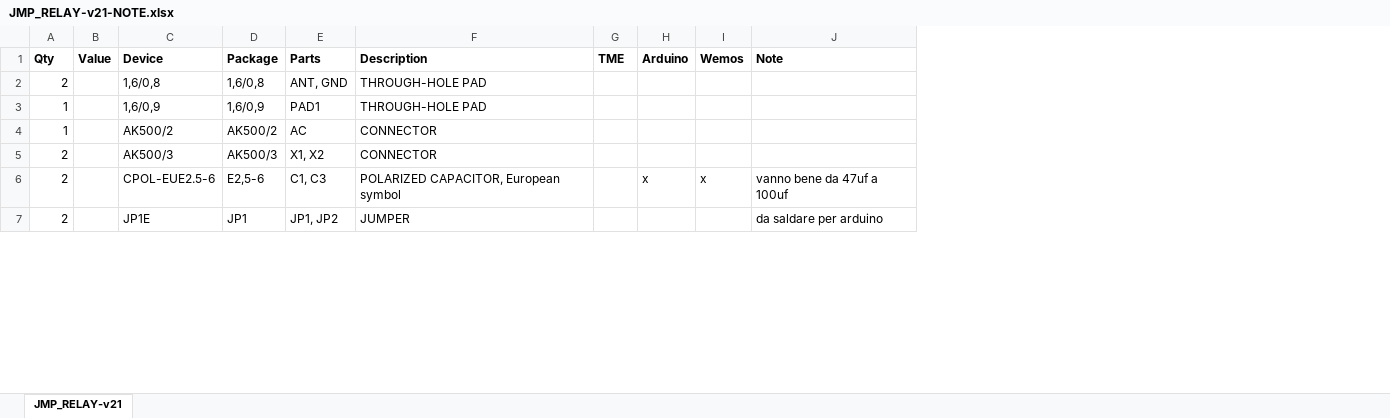
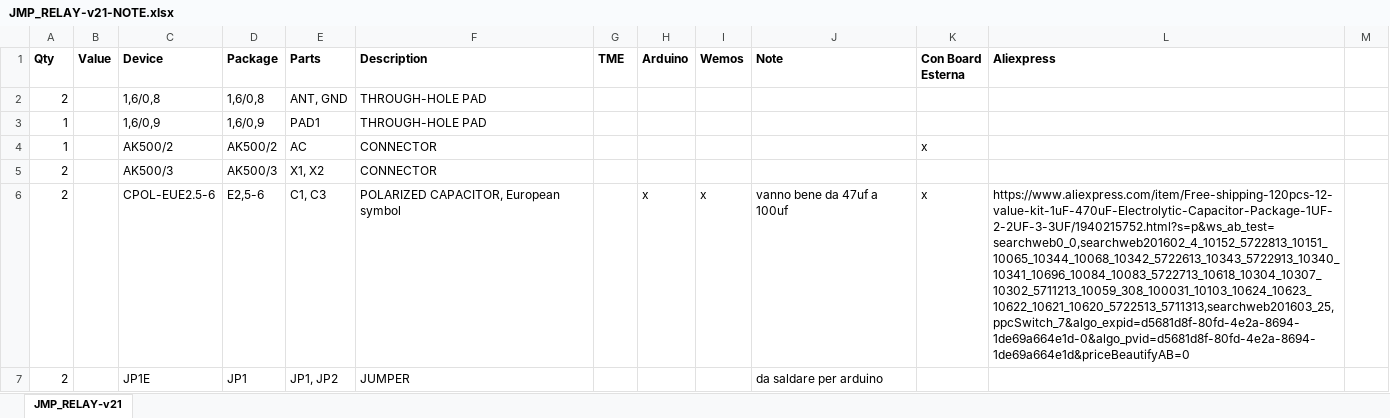
Before and after one commit to jumping2000/Arduino-ESP8266-Relay, an Excel workbook: JMP_RELAY-v21/BOM/JMP_RELAY-v21-NOTE.xlsx, sheet JMP_RELAY-v21, drawn as a sheet; only a part is shown; values as stored, in another font and other column widths than the file's, no borders; the diff covers the shown part only; the diff names each change by its address in the sheet, - before the commit and + after, or states it on an @@ line.

Commit message:
Add files via upload

```diff
--- a/JMP_RELAY-v21/BOM/JMP_RELAY-v21-NOTE.xlsx (sheet JMP_RELAY-v21)
+++ b/JMP_RELAY-v21/BOM/JMP_RELAY-v21-NOTE.xlsx (sheet JMP_RELAY-v21)
+column K (Con Board Esterna), rows 4-6: x |  | x
+column L (Aliexpress), row 6: https://www.aliexpress.com/item/Free-shipping-120pcs-12-value-kit-1uF-470uF-Electrolytic-Capacitor-Package-1UF-2-2UF-3-3UF/1940215752.html?s=p&ws_ab_test=searchweb0_0,searchweb201602_4_10152_5722813_10151_10065_10344_10068_10342_5722613_10343_5722913_10340_10341_10696_10084_10083_5722713_10618_10304_10307_10302_5711213_10059_308_100031_10103_10624_10623_10622_10621_10620_5722513_5711313,searchweb201603_25,ppcSwitch_7&algo_expid=d5681d8f-80fd-4e2a-8694-1de69a664e1d-0&algo_pvid=d5681d8f-80fd-4e2a-8694-1de69a664e1d&priceBeautifyAB=0
+column M, empty
```
Also changed, not shown: 2 edited cells elsewhere in this sheet.
